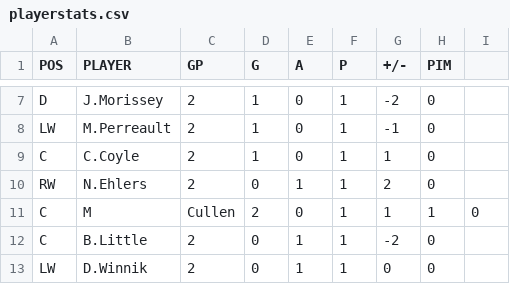
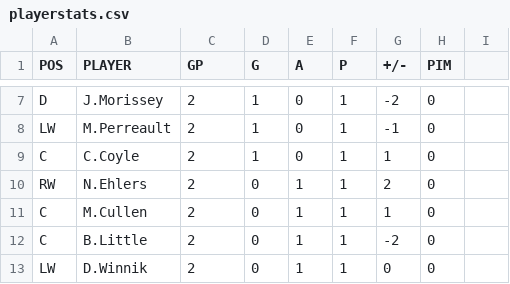
Before and after one commit to backmanification/birdroadscup, a CSV file: 2018/static/games/R1/G2/playerstats.csv, drawn as a sheet; only a part is shown, gaps mark what is left out; removed rows and columns are numbered as before the commit, all else as after; the diff names each change by its address in the sheet, - before the commit and + after, or states it on an @@ line.

```diff
--- a/2018/static/games/R1/G2/playerstats.csv
+++ b/2018/static/games/R1/G2/playerstats.csv
-row 11: C | M | Cullen | 2 | 0 | 1 | 1 | 1 | 0
+row 11: C | M.Cullen | 2 | 0 | 1 | 1 | 1 | 0
```
Also changed, not shown: 2018/static/games/R1/G4/playerstats.csv, 2018/static/games/R1/G8/playerstats.csv.
